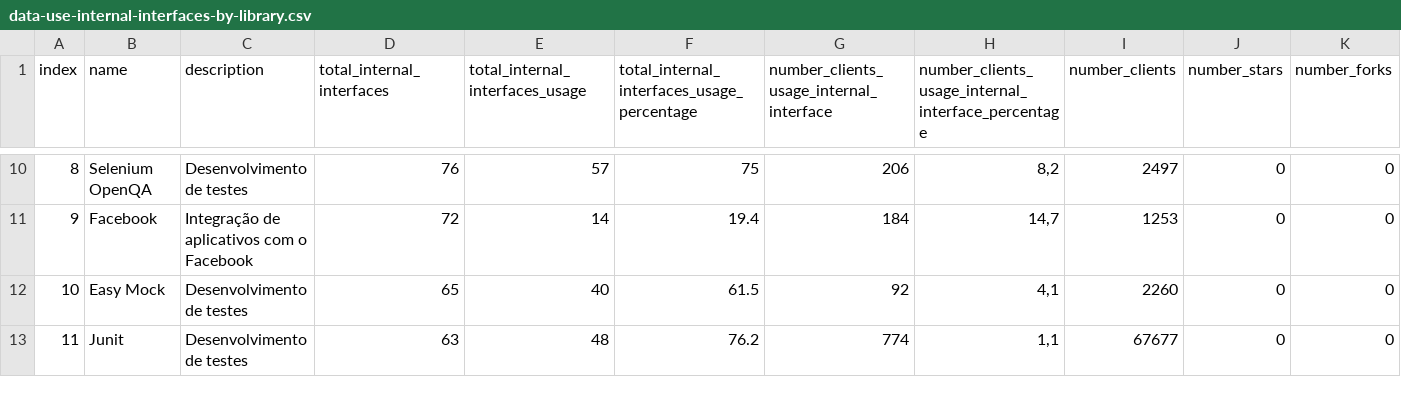
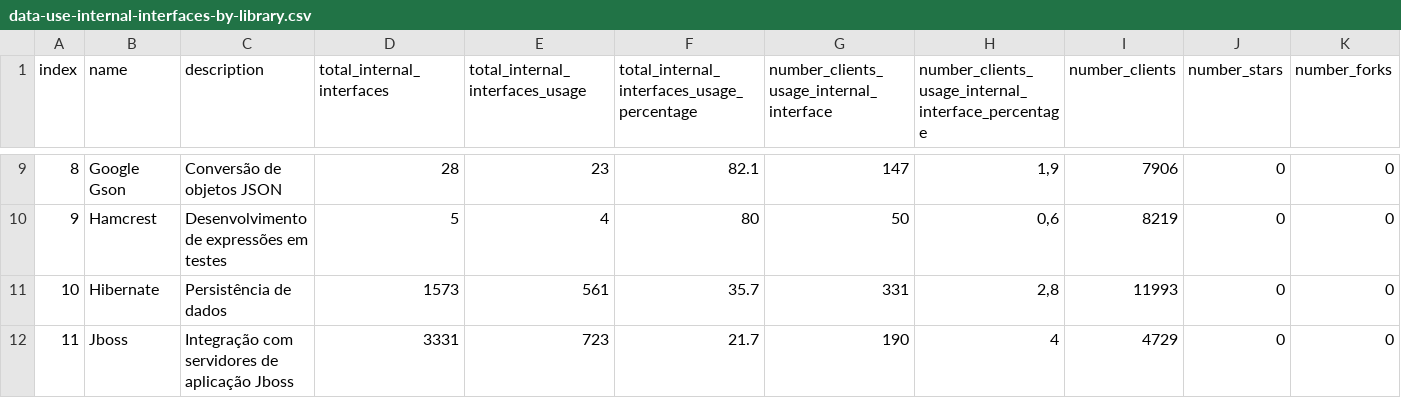
Before and after one commit to alinebrito/ufmg-visualizacao-dados, a CSV file: src/data/data-use-internal-interfaces-by-library.csv, drawn as a sheet; only a part is shown, gaps mark what is left out; addresses are those after the commit; the diff covers the shown part only; the diff names each change by its address in the sheet, - before the commit and + after, or states it on an @@ line.

```diff
--- a/src/data/data-use-internal-interfaces-by-library.csv
+++ b/src/data/data-use-internal-interfaces-by-library.csv
-B9 (name): Selenium OpenQA
+B9 (name): Google Gson
-C9 (description): Desenvolvimento de testes
+C9 (description): Conversão de objetos JSON
-D9 (total_internal_interfaces): 76
+D9 (total_internal_interfaces): 28
-E9 (total_internal_interfaces_usage): 57
+E9 (total_internal_interfaces_usage): 23
-F9: 75
+F9: 82.1
-G9: 206
+G9: 147
-H9: 8,2
+H9: 1,9
-I9 (number_clients): 2497
+I9 (number_clients): 7906
-B10 (name): Facebook
+B10 (name): Hamcrest
-C10 (description): Integração de aplicativos com o Facebook
+C10 (description): Desenvolvimento de expressões em testes
-D10 (total_internal_interfaces): 72
+D10 (total_internal_interfaces): 5
-E10 (total_internal_interfaces_usage): 14
+E10 (total_internal_interfaces_usage): 4
-F10: 19.4
+F10: 80
-G10: 184
+G10: 50
-H10: 14,7
+H10: 0,6
-I10 (number_clients): 1253
+I10 (number_clients): 8219
-B11 (name): Easy Mock
+B11 (name): Hibernate
-C11 (description): Desenvolvimento de testes
+C11 (description): Persistência de dados
-D11 (total_internal_interfaces): 65
+D11 (total_internal_interfaces): 1573
-E11 (total_internal_interfaces_usage): 40
+E11 (total_internal_interfaces_usage): 561
-F11: 61.5
+F11: 35.7
-G11: 92
+G11: 331
-H11: 4,1
+H11: 2,8
-I11 (number_clients): 2260
+I11 (number_clients): 11993
-B12 (name): Junit
+B12 (name): Jboss
-C12 (description): Desenvolvimento de testes
+C12 (description): Integração com servidores de aplicação Jboss
-D12 (total_internal_interfaces): 63
+D12 (total_internal_interfaces): 3331
-E12 (total_internal_interfaces_usage): 48
+E12 (total_internal_interfaces_usage): 723
-F12: 76.2
+F12: 21.7
-G12: 774
+G12: 190
-H12: 1,1
+H12: 4
-I12 (number_clients): 67677
+I12 (number_clients): 4729
```
Also changed, not shown: 1 added row, 1 removed row and 80 edited cells elsewhere in this file, src/data/data-use-internal-interface-all-libraries.csv, 10 other files.
